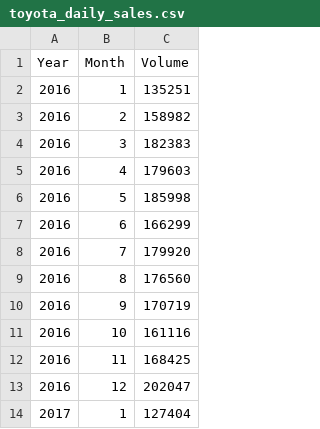
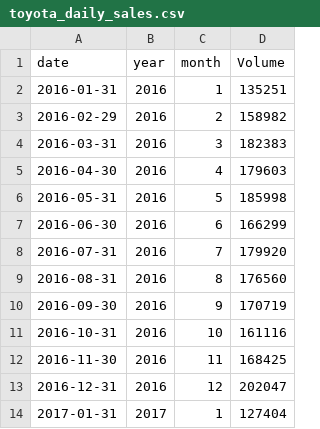
Before and after one commit to lhe12/tripod, a CSV file: toyota_daily_sales.csv, drawn as a sheet; only a part is shown; addresses are those after the commit; the diff names each change by its address in the sheet, - before the commit and + after, or states it on an @@ line.

```diff
--- a/toyota_daily_sales.csv
+++ b/toyota_daily_sales.csv
+column A (date), rows 2-14: 2016-01-31 | 2016-02-29 | 2016-03-31 | 2016-04-30 | 2016-05-31 | 2016-06-30 | 2016-07-31 | 2016-08-31 | 2016-09-30 | 2016-10-31 | 2016-11-30 | 2016-12-31 | 2017-01-31
-B1: Year
+B1: year
-C1: Month
+C1: month
```
Also changed, not shown: toyota_upcoming_dates.csv.
